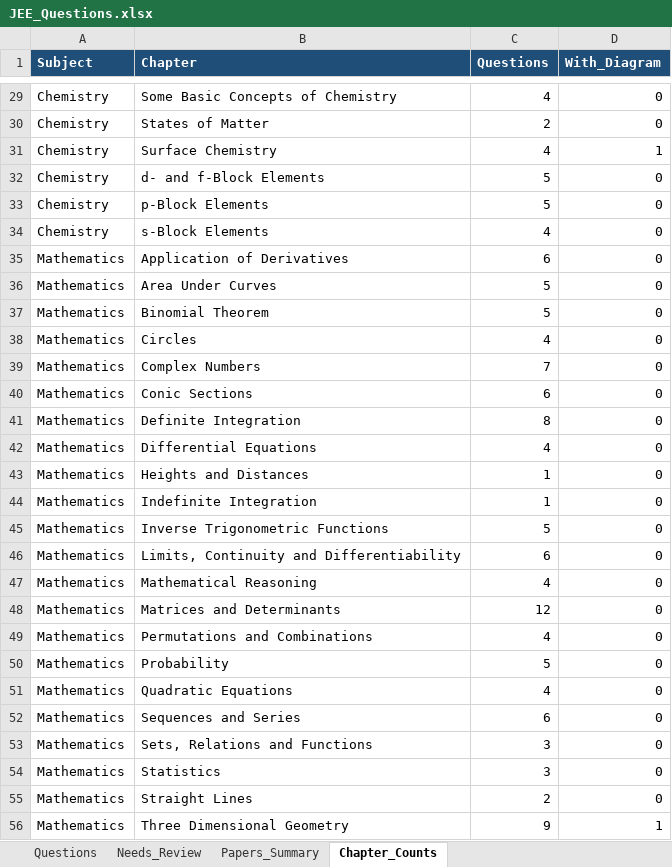
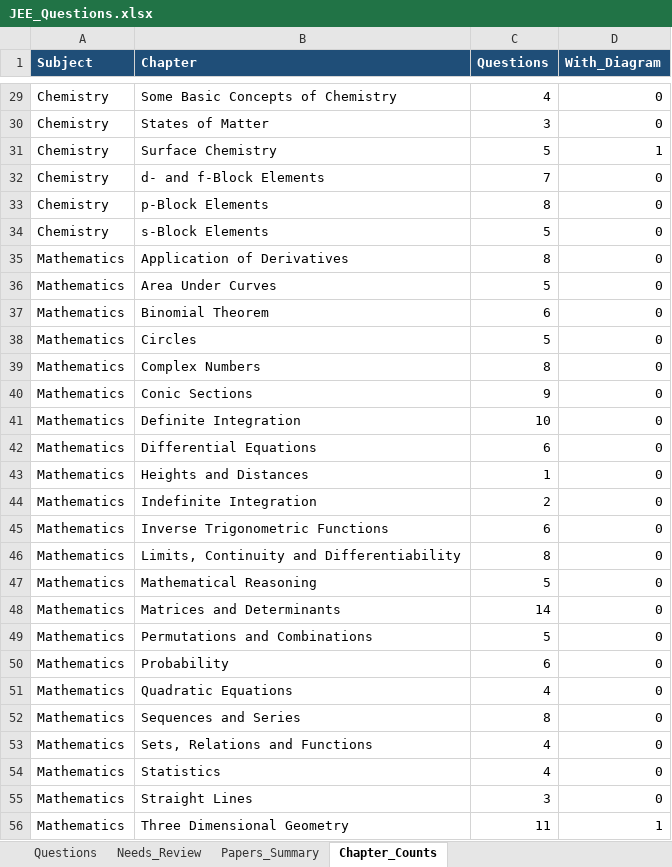
Before and after one commit to RohitBopche/IIT-JEE, an Excel workbook: output/JEE_Questions.xlsx, sheet Chapter_Counts, drawn as a sheet; only a part is shown, gaps mark what is left out; values as stored, in another font and other column widths than the file's, no borders; the diff covers the shown part only; the diff names each change by its address in the sheet, - before the commit and + after, or states it on an @@ line.

```diff
--- a/output/JEE_Questions.xlsx (sheet Chapter_Counts)
+++ b/output/JEE_Questions.xlsx (sheet Chapter_Counts)
-C30 (Questions): 2
+C30 (Questions): 3
-C31 (Questions): 4
+C31 (Questions): 5
-C32 (Questions): 5
+C32 (Questions): 7
-C33 (Questions): 5
+C33 (Questions): 8
-C34 (Questions): 4
+C34 (Questions): 5
-C35 (Questions): 6
+C35 (Questions): 8
-C37 (Questions): 5
+C37 (Questions): 6
-C38 (Questions): 4
+C38 (Questions): 5
-C39 (Questions): 7
+C39 (Questions): 8
-C40 (Questions): 6
+C40 (Questions): 9
-C41 (Questions): 8
+C41 (Questions): 10
-C42 (Questions): 4
+C42 (Questions): 6
-C44 (Questions): 1
+C44 (Questions): 2
-C45 (Questions): 5
+C45 (Questions): 6
-C46 (Questions): 6
+C46 (Questions): 8
-C47 (Questions): 4
+C47 (Questions): 5
-C48 (Questions): 12
+C48 (Questions): 14
-C49 (Questions): 4
+C49 (Questions): 5
-C50 (Questions): 5
+C50 (Questions): 6
-C52 (Questions): 6
+C52 (Questions): 8
-C53:C54 (Questions): 3
+C53:C54 (Questions): 4
-C55 (Questions): 2
+C55 (Questions): 3
-C56 (Questions): 9
+C56 (Questions): 11
```
Also changed, not shown: 56 edited cells elsewhere in this sheet, sheet Questions, sheet Papers_Summary, 25 other files.
